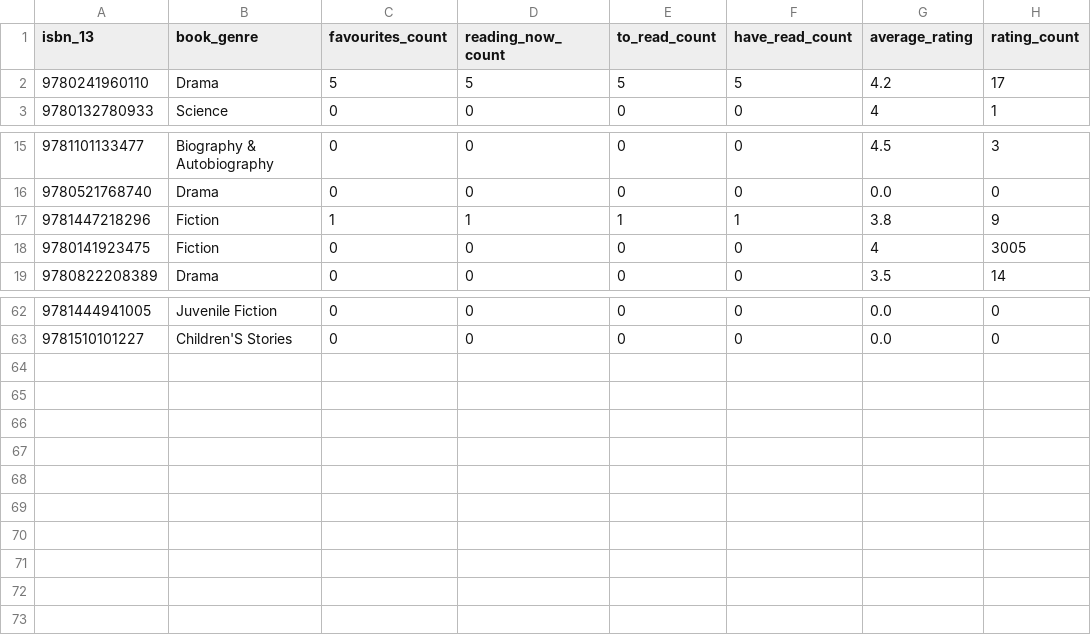
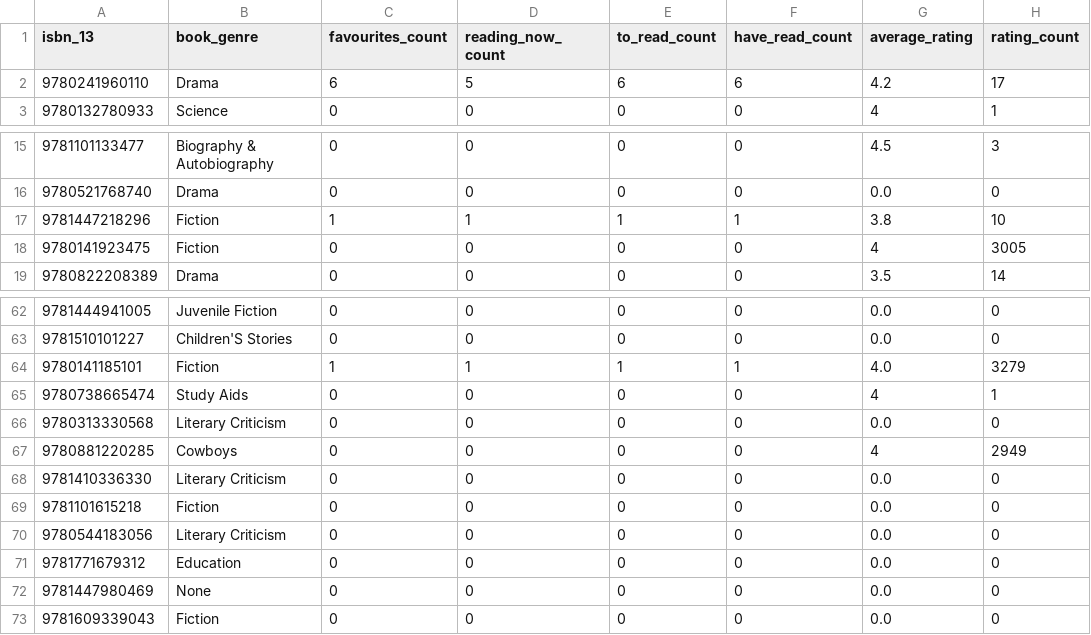
Before and after one commit to hajam09/booksystem, a CSV file: book_rating.csv, drawn as a sheet; only a part is shown, gaps mark what is left out.

Commit message:
user can see their reviewed books on their shelf

```diff
--- a/book_rating.csv
+++ b/book_rating.csv
@@ -1,3 +1,3 @@
 isbn_13,book_genre,favourites_count,reading_now_count,to_read_count,have_read_count,average_rating,rating_count
-9780241960110,Drama,5,5,5,5,4.2,17
+9780241960110,Drama,6,5,6,6,4.2,17
 9780132780933,Science,0,0,0,0,4,1
@@ -16,3 +16,3 @@ isbn_13,book_genre,favourites_count,reading_now_count,to_read_count,have_read_co
 9780521768740,Drama,0,0,0,0,0.0,0
-9781447218296,Fiction,1,1,1,1,3.8,9
+9781447218296,Fiction,1,1,1,1,3.8,10
 9780141923475,Fiction,0,0,0,0,4,3005
@@ -63 +63,11 @@ isbn_13,book_genre,favourites_count,reading_now_count,to_read_count,have_read_co
 9781510101227,Children'S Stories,0,0,0,0,0.0,0
+9780141185101,Fiction,1,1,1,1,4.0,3279
+9780738665474,Study Aids,0,0,0,0,4,1
+9780313330568,Literary Criticism,0,0,0,0,0.0,0
+9780881220285,Cowboys,0,0,0,0,4,2949
+9781410336330,Literary Criticism,0,0,0,0,0.0,0
+9781101615218,Fiction,0,0,0,0,0.0,0
+9780544183056,Literary Criticism,0,0,0,0,0.0,0
+9781771679312,Education,0,0,0,0,0.0,0
+9781447980469,None,0,0,0,0,0.0,0
+9781609339043,Fiction,0,0,0,0,0.0,0
```
Also changed, not shown: 4 other files.
